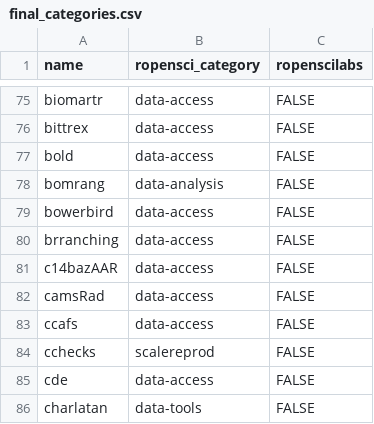
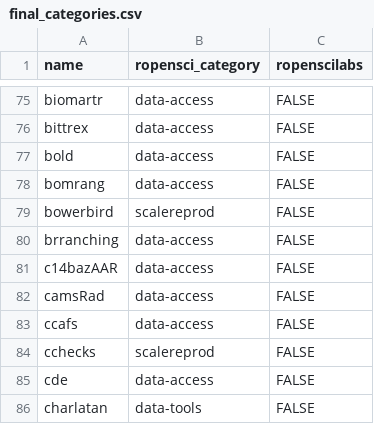
Before and after one commit to ropensci-org/makeregistry, a CSV file: inst/scripts/final_categories.csv, drawn as a sheet; only a part is shown, gaps mark what is left out.

Commit message:
Update final_categories.csv

```diff
--- a/inst/scripts/final_categories.csv
+++ b/inst/scripts/final_categories.csv
@@ -77,4 +77,4 @@ bittrex,data-access,FALSE
 bold,data-access,FALSE
-bomrang,data-analysis,FALSE
-bowerbird,data-access,FALSE
+bomrang,data-access,FALSE
+bowerbird,scalereprod,FALSE
 brranching,data-access,FALSE
```
